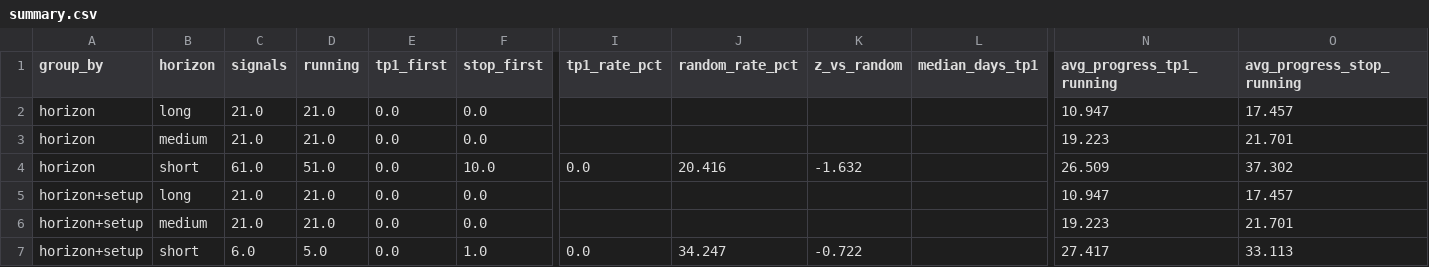
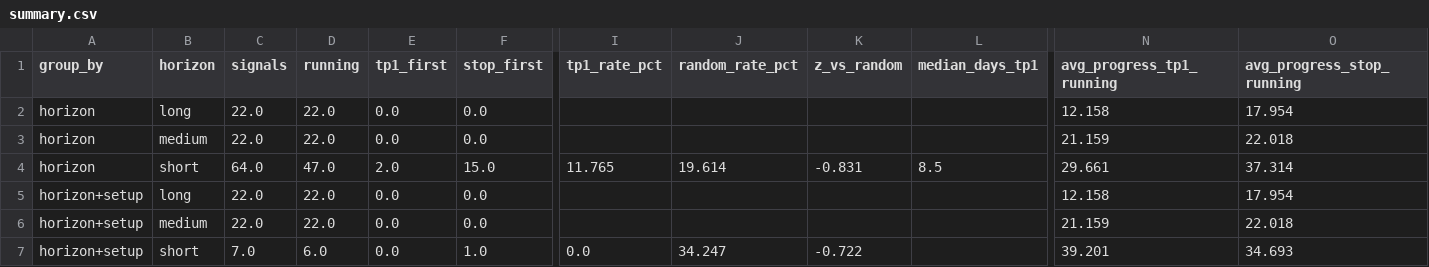
Before and after one commit to JoaoCasalao/wyckoff_scanner, a CSV file: experiment/summary.csv, drawn as a sheet; only a part is shown, gaps mark what is left out; the diff covers the shown part only; the diff names each change by its address in the sheet, - before the commit and + after, or states it on an @@ line.

```diff
--- a/experiment/summary.csv
+++ b/experiment/summary.csv
-C2:C3 (signals): 21.0
+C2:C3 (signals): 22.0
-D2:D3 (running): 21.0
+D2:D3 (running): 22.0
-N2 (avg_progress_tp1_running): 10.947
+N2 (avg_progress_tp1_running): 12.158
-O2 (avg_progress_stop_running): 17.457
+O2 (avg_progress_stop_running): 17.954
-N3 (avg_progress_tp1_running): 19.223
+N3 (avg_progress_tp1_running): 21.159
-O3 (avg_progress_stop_running): 21.701
+O3 (avg_progress_stop_running): 22.018
-C4 (signals): 61.0
+C4 (signals): 64.0
-D4 (running): 51.0
+D4 (running): 47.0
-E4 (tp1_first): 0.0
+E4 (tp1_first): 2.0
-F4 (stop_first): 10.0
+F4 (stop_first): 15.0
-I4 (tp1_rate_pct): 0.0
+I4 (tp1_rate_pct): 11.765
-J4 (random_rate_pct): 20.416
+J4 (random_rate_pct): 19.614
-K4 (z_vs_random): -1.632
+K4 (z_vs_random): -0.831
-L4 (median_days_tp1): (empty)
+L4 (median_days_tp1): 8.5
-N4 (avg_progress_tp1_running): 26.509
+N4 (avg_progress_tp1_running): 29.661
-O4 (avg_progress_stop_running): 37.302
+O4 (avg_progress_stop_running): 37.314
-C5:C6 (signals): 21.0
+C5:C6 (signals): 22.0
-D5:D6 (running): 21.0
+D5:D6 (running): 22.0
-N5 (avg_progress_tp1_running): 10.947
+N5 (avg_progress_tp1_running): 12.158
-O5 (avg_progress_stop_running): 17.457
+O5 (avg_progress_stop_running): 17.954
-N6 (avg_progress_tp1_running): 19.223
+N6 (avg_progress_tp1_running): 21.159
-O6 (avg_progress_stop_running): 21.701
+O6 (avg_progress_stop_running): 22.018
-C7 (signals): 6.0
+C7 (signals): 7.0
-D7 (running): 5.0
+D7 (running): 6.0
-N7 (avg_progress_tp1_running): 27.417
+N7 (avg_progress_tp1_running): 39.201
-O7 (avg_progress_stop_running): 33.113
+O7 (avg_progress_stop_running): 34.693
```
Also changed, not shown: 105 edited cells elsewhere in this file, experiment/signals.csv, 5 other files.
